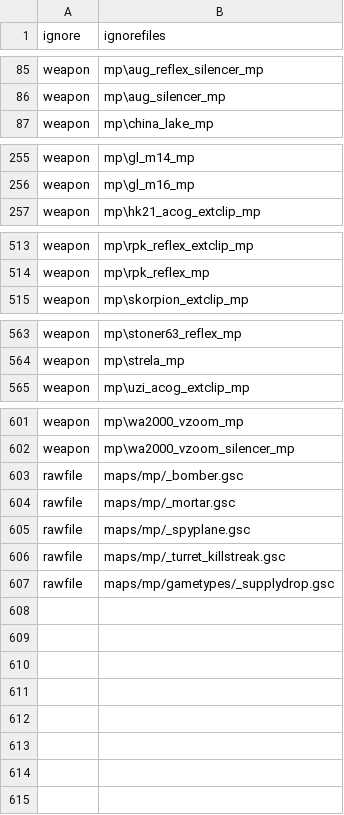
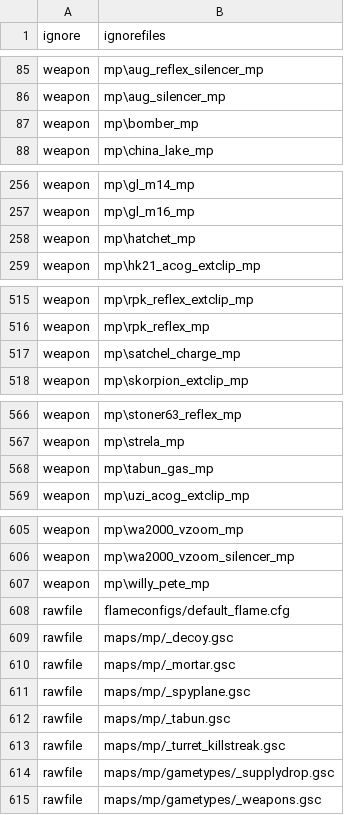
Before and after one commit to SickeningMirror/Bo1Rebalance, a CSV file: mod.csv, drawn as a sheet; only a part is shown, gaps mark what is left out.

```diff
--- a/mod.csv
+++ b/mod.csv
@@ -86,2 +86,3 @@ weapon,mp\aug_reflex_silencer_mp
 weapon,mp\aug_silencer_mp
+weapon,mp\bomber_mp
 weapon,mp\china_lake_mp
@@ -256,2 +257,3 @@ weapon,mp\gl_m14_mp
 weapon,mp\gl_m16_mp
+weapon,mp\hatchet_mp
 weapon,mp\hk21_acog_extclip_mp
@@ -514,2 +516,3 @@ weapon,mp\rpk_reflex_extclip_mp
 weapon,mp\rpk_reflex_mp
+weapon,mp\satchel_charge_mp
 weapon,mp\skorpion_extclip_mp
@@ -564,2 +567,3 @@ weapon,mp\stoner63_reflex_mp
 weapon,mp\strela_mp
+weapon,mp\tabun_gas_mp
 weapon,mp\uzi_acog_extclip_mp
@@ -602,6 +606,10 @@ weapon,mp\wa2000_vzoom_mp
 weapon,mp\wa2000_vzoom_silencer_mp
-rawfile,maps/mp/_bomber.gsc
+weapon,mp\willy_pete_mp
+rawfile,flameconfigs/default_flame.cfg
+rawfile,maps/mp/_decoy.gsc
 rawfile,maps/mp/_mortar.gsc
 rawfile,maps/mp/_spyplane.gsc
+rawfile,maps/mp/_tabun.gsc
 rawfile,maps/mp/_turret_killstreak.gsc
 rawfile,maps/mp/gametypes/_supplydrop.gsc
+rawfile,maps/mp/gametypes/_weapons.gsc
```
Also changed, not shown: 3 other files.
